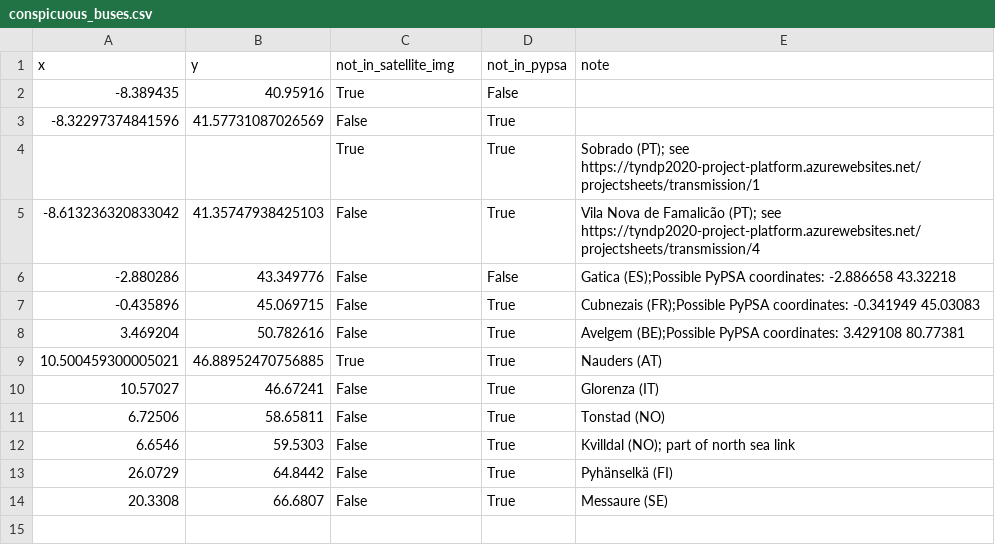
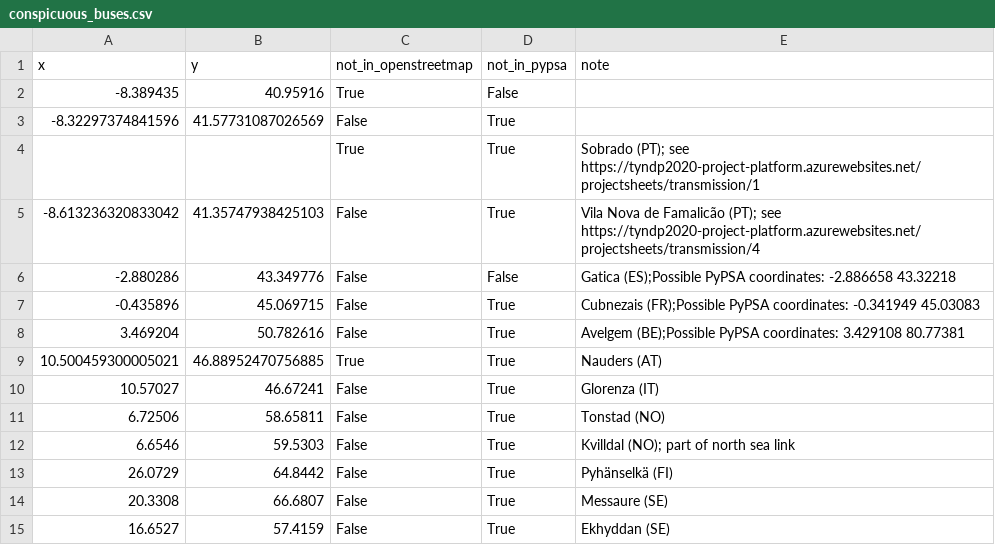
Before and after one commit to grecht/tyndp_to_pypsa, a CSV file: conspicuous_buses.csv, drawn as a sheet.

```diff
--- a/conspicuous_buses.csv
+++ b/conspicuous_buses.csv
@@ -1,2 +1,2 @@
-x,y,not_in_satellite_img,not_in_pypsa,note
+x,y,not_in_openstreetmap,not_in_pypsa,note
 -8.389435,40.95916,True,False,
@@ -14 +14,2 @@ x,y,not_in_satellite_img,not_in_pypsa,note
 20.3308,66.6807,False,True,Messaure (SE)
+16.6527,57.4159,False,True,Ekhyddan (SE)
```
Also changed, not shown: 2020/2020_curated.csv.
